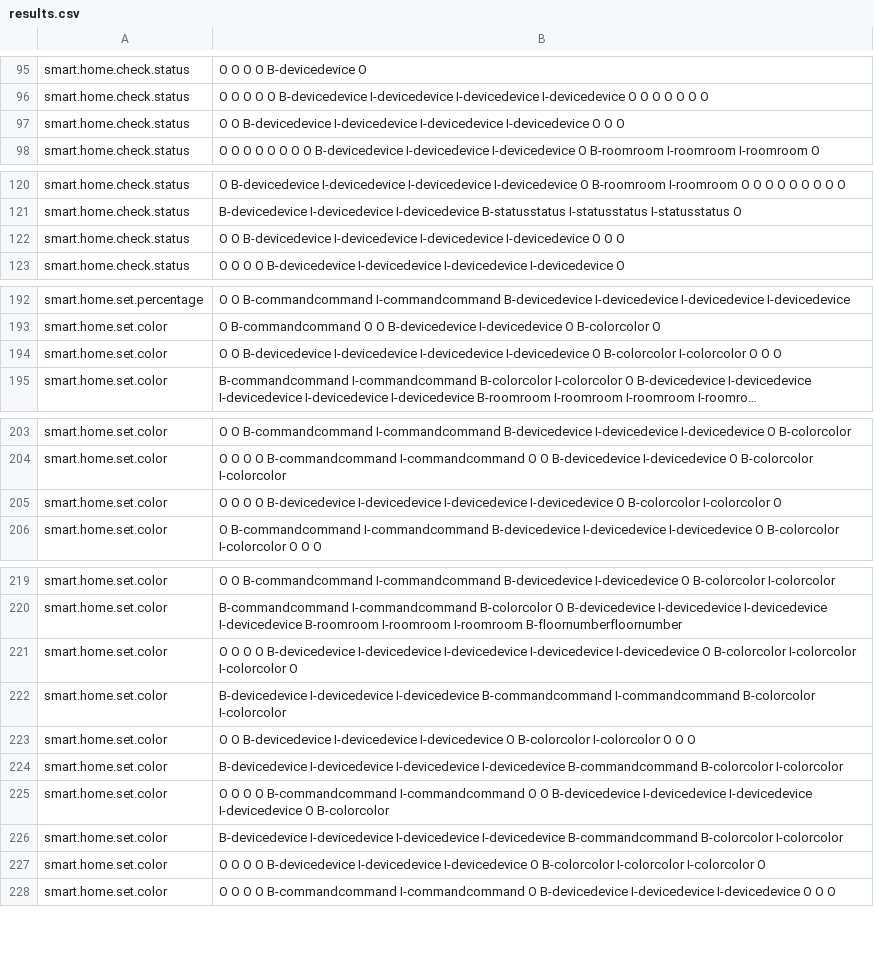
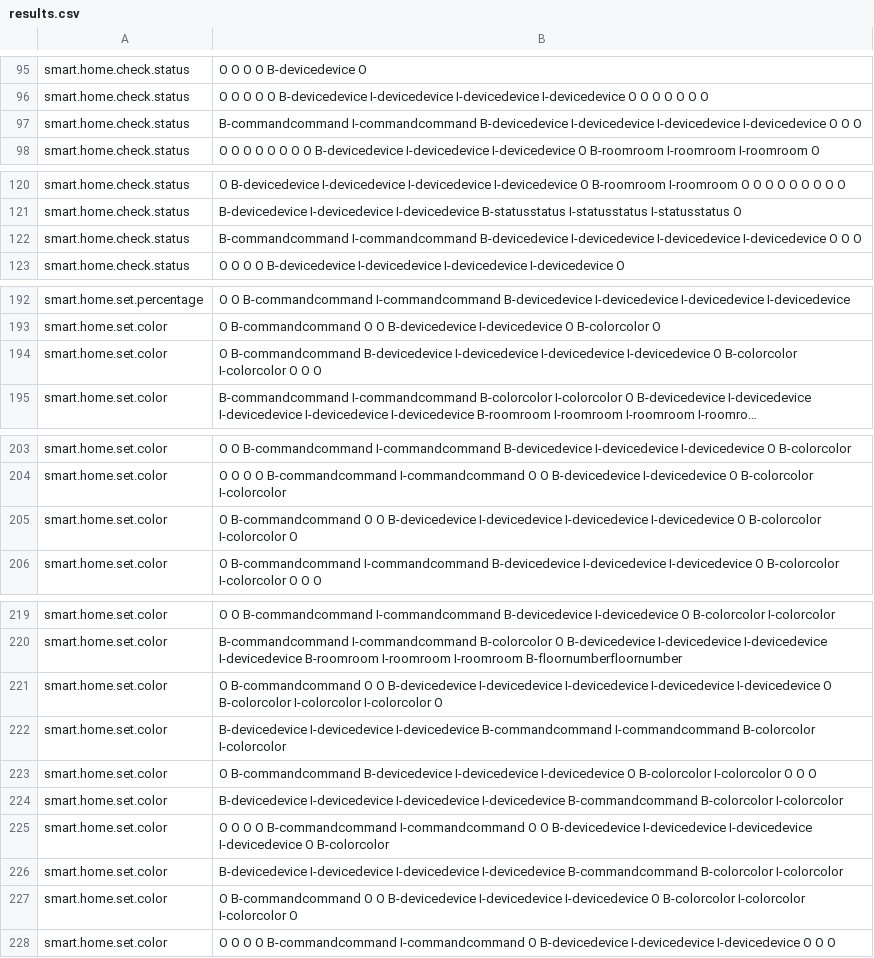
Before and after one commit to NeiH4207/Smart-Home-Intent-Detection-and-Slot-Filling, a CSV file: output/results.csv, drawn as a sheet; only a part is shown, gaps mark what is left out; long unchanged cells end in …; the diff names each change by its address in the sheet, - before the commit and + after, or states it on an @@ line.

Commit message:
0.8902

```diff
--- a/output/results.csv
+++ b/output/results.csv
-B97: O O B-devicedevice I-devicedevice…
+B97: B-commandcommand I-commandcommand B-devicedevice I-devicedevice…
-B122: O O B-devicedevice I-devicedevice…
+B122: B-commandcommand I-commandcommand B-devicedevice I-devicedevice…
-B194: O O B-devicedevice I-devicedevice…
+B194: O B-commandcommand B-devicedevice I-devicedevice…
-B205: O O O O…
+B205: O B-commandcommand O O…
-B221: O O O O…
+B221: O B-commandcommand O O…
-B223: O O B-devicedevice I-devicedevice…
+B223: O B-commandcommand B-devicedevice I-devicedevice…
-B227: O O O O…
+B227: O B-commandcommand O O…
```
